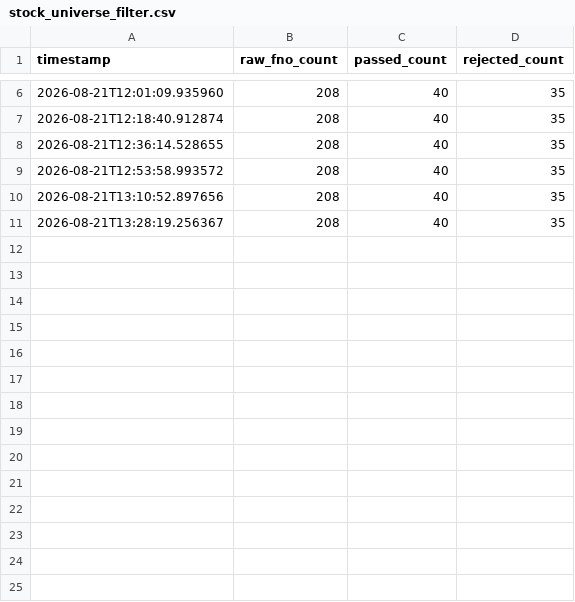
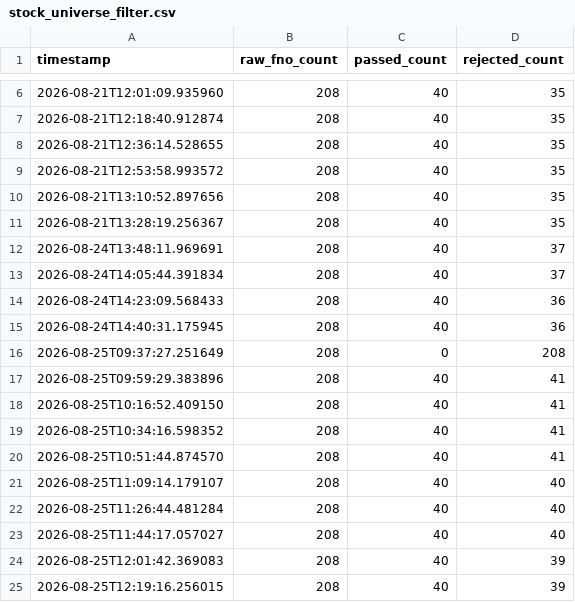
Before and after one commit to jacvar75/NiftyCrudeScanner, a CSV file: logs/stock_universe_filter.csv, drawn as a sheet; only a part is shown, gaps mark what is left out.

```diff
--- a/logs/stock_universe_filter.csv
+++ b/logs/stock_universe_filter.csv
@@ -11 +11,15 @@ timestamp,raw_fno_count,passed_count,rejected_count
 2026-08-21T13:28:19.256367,208,40,35
+2026-08-24T13:48:11.969691,208,40,37
+2026-08-24T14:05:44.391834,208,40,37
+2026-08-24T14:23:09.568433,208,40,36
+2026-08-24T14:40:31.175945,208,40,36
+2026-08-25T09:37:27.251649,208,0,208
+2026-08-25T09:59:29.383896,208,40,41
+2026-08-25T10:16:52.409150,208,40,41
+2026-08-25T10:34:16.598352,208,40,41
+2026-08-25T10:51:44.874570,208,40,41
+2026-08-25T11:09:14.179107,208,40,40
+2026-08-25T11:26:44.481284,208,40,40
+2026-08-25T11:44:17.057027,208,40,40
+2026-08-25T12:01:42.369083,208,40,39
+2026-08-25T12:19:16.256015,208,40,39
```
Also changed, not shown: 4 other files.
